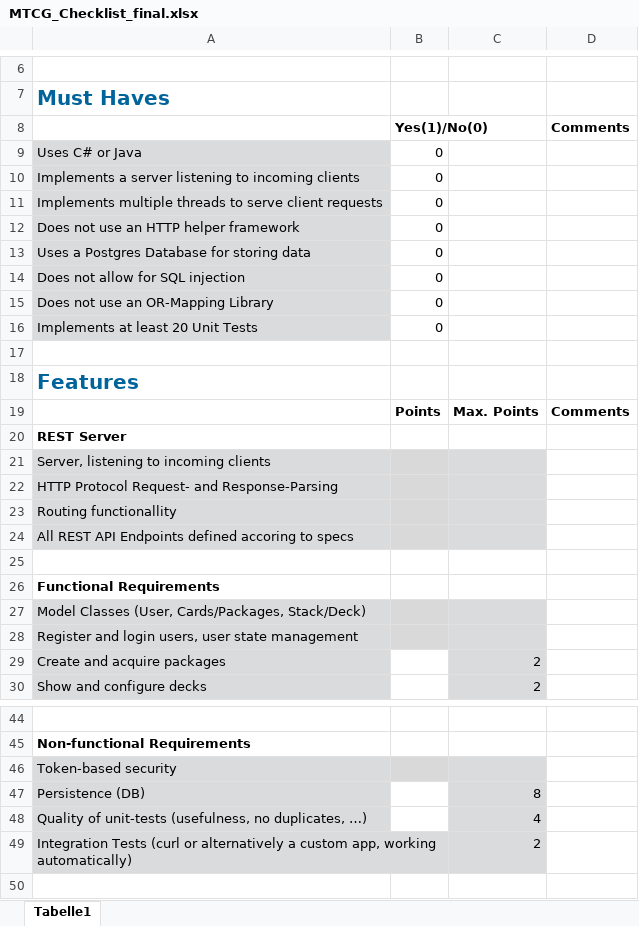
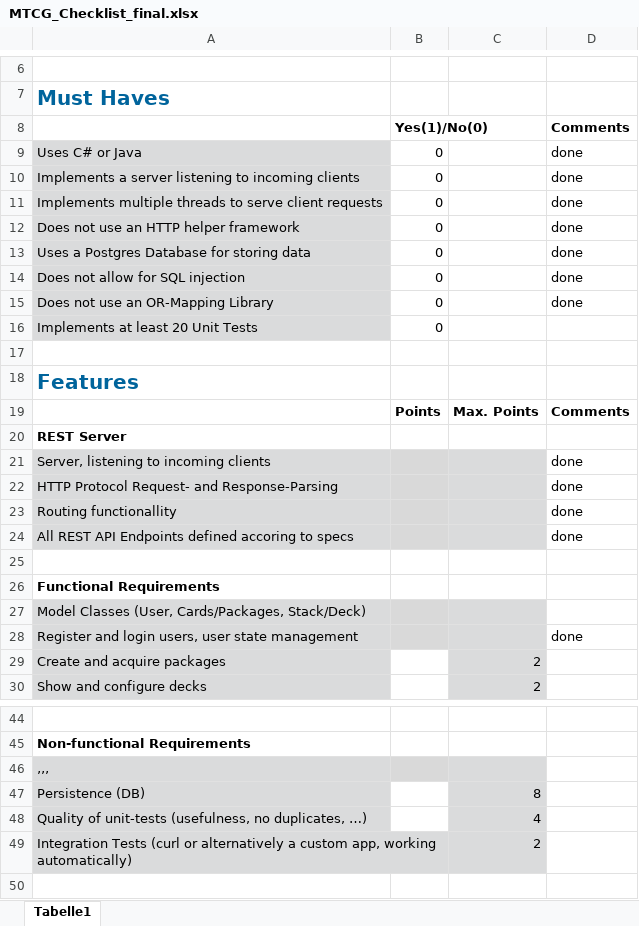
Before and after one commit to bsnyr03/MonsterTradingCardsGame, an Excel workbook: src/specification/MTCG_Checklist_final.xlsx, sheet Tabelle1, drawn as a sheet; only a part is shown, gaps mark what is left out; values as stored, in another font and other column widths than the file's, no borders; conditional formats not drawn; the diff names each change by its address in the sheet, - before the commit and + after, or states it on an @@ line.

```diff
--- a/src/specification/MTCG_Checklist_final.xlsx (sheet Tabelle1)
+++ b/src/specification/MTCG_Checklist_final.xlsx (sheet Tabelle1)
-D9:D15: (empty)
+D9:D15: done
-D21:D24: (empty)
+D21:D24: done
-D28: (empty)
+D28: done
-A46: Token-based security
+A46: ‚‚‚
```
Also changed, not shown: 5 other files.
